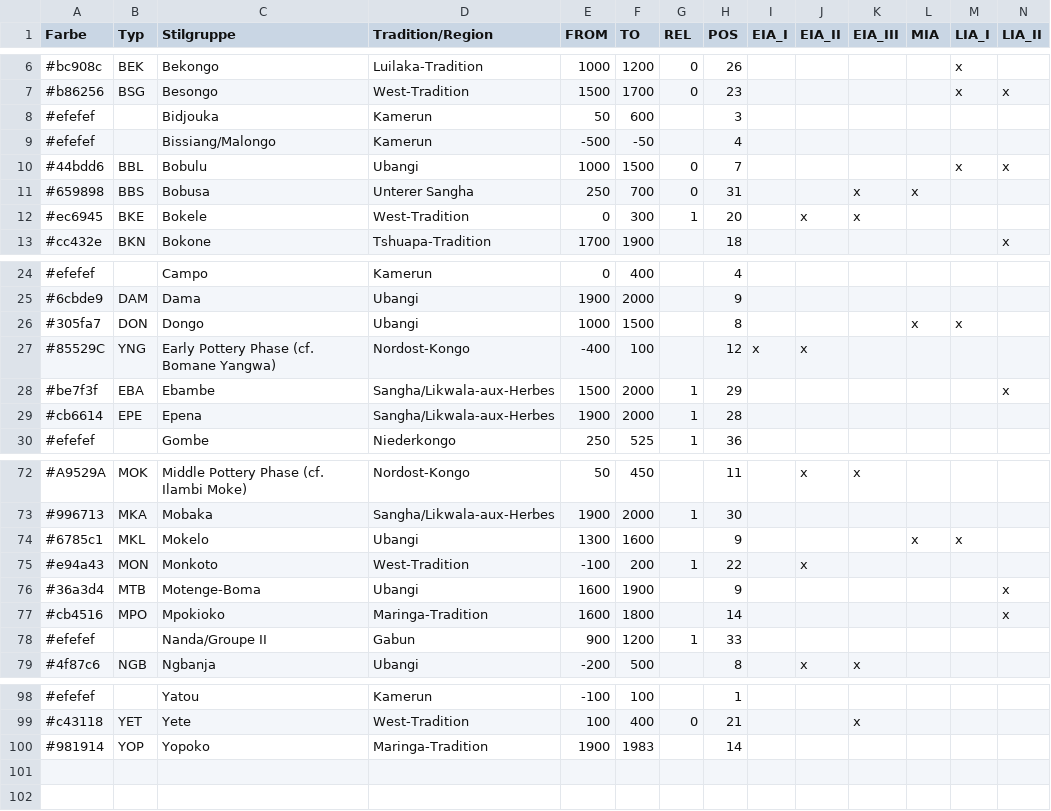
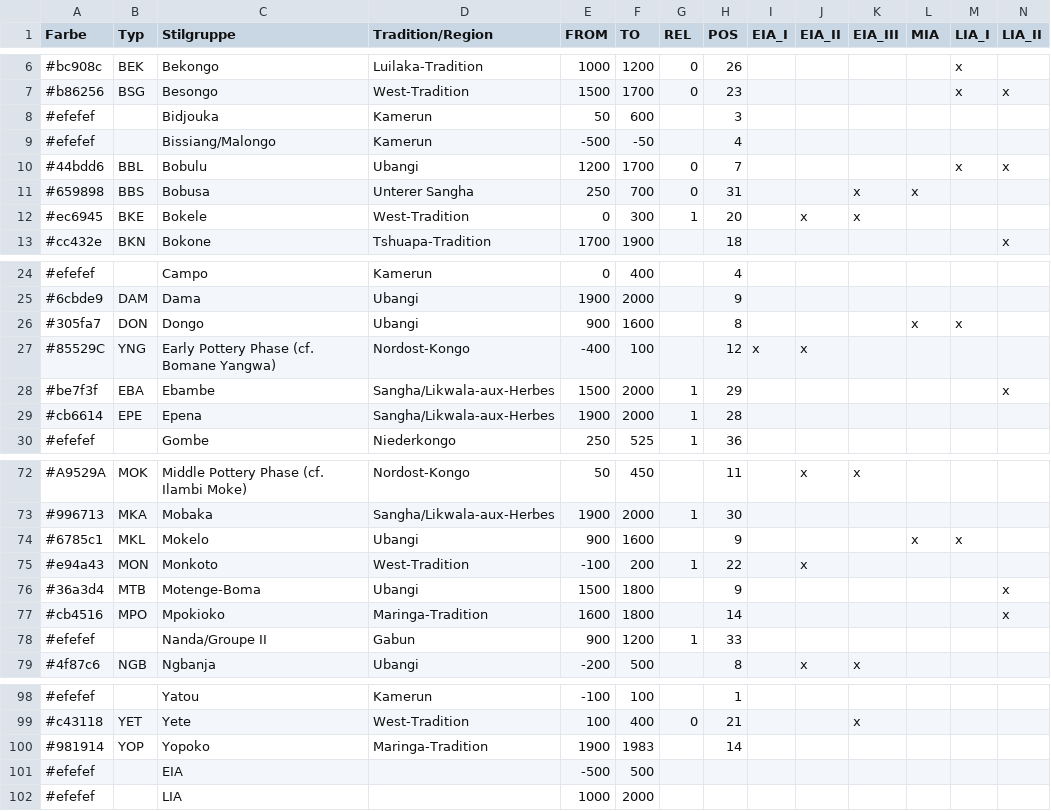
Before and after one commit to dirkseidensticker/nwCongo, a CSV file: bib/StilGrChrono.csv, drawn as a sheet; only a part is shown, gaps mark what is left out; rows hold the shown columns only; the diff names each change by its address in the sheet, - before the commit and + after, or states it on an @@ line.

Commit message:
small changes of datings

```diff
--- a/bib/StilGrChrono.csv
+++ b/bib/StilGrChrono.csv
-E10 (FROM): 1000
+E10 (FROM): 1200
-F10 (TO): 1500
+F10 (TO): 1700
-E26 (FROM): 1000
+E26 (FROM): 900
-F26 (TO): 1500
+F26 (TO): 1600
-E74 (FROM): 1300
+E74 (FROM): 900
-E76 (FROM): 1600
+E76 (FROM): 1500
-F76 (TO): 1900
+F76 (TO): 1800
+row 101: #efefef |  | EIA |  | -500 | 500
+row 102: #efefef |  | LIA |  | 1000 | 2000
```
